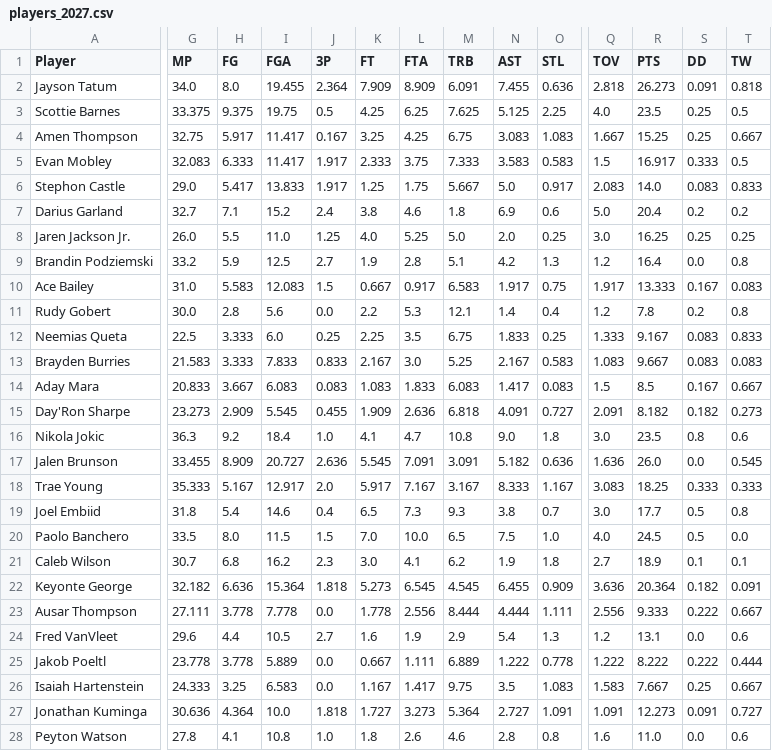
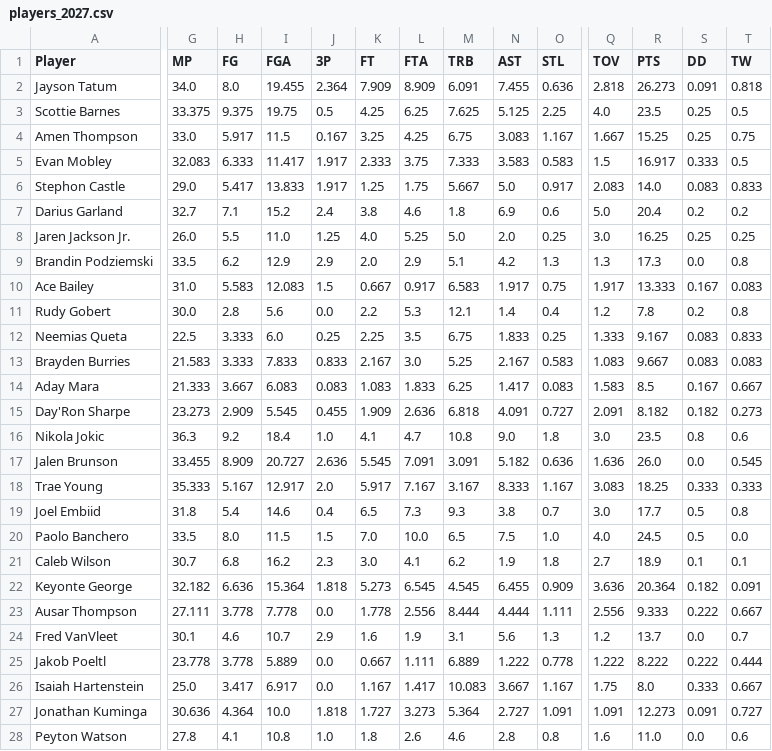
Before and after one commit to bconspicuous/hoops-board, a CSV file: ten/data/players_2027.csv, drawn as a sheet; only a part is shown, gaps mark what is left out; the diff covers the shown part only; the diff names each change by its address in the sheet, - before the commit and + after, or states it on an @@ line.

```diff
--- a/ten/data/players_2027.csv
+++ b/ten/data/players_2027.csv
-G4 (MP): 32.75
+G4 (MP): 33.0
-I4 (FGA): 11.417
+I4 (FGA): 11.5
-O4 (STL): 1.083
+O4 (STL): 1.167
-T4 (TW): 0.667
+T4 (TW): 0.75
-G9 (MP): 33.2
+G9 (MP): 33.5
-H9 (FG): 5.9
+H9 (FG): 6.2
-I9 (FGA): 12.5
+I9 (FGA): 12.9
-J9 (3P): 2.7
+J9 (3P): 2.9
-K9 (FT): 1.9
+K9 (FT): 2.0
-L9 (FTA): 2.8
+L9 (FTA): 2.9
-Q9 (TOV): 1.2
+Q9 (TOV): 1.3
-R9 (PTS): 16.4
+R9 (PTS): 17.3
-G14 (MP): 20.833
+G14 (MP): 21.333
-M14 (TRB): 6.083
+M14 (TRB): 6.25
-Q14 (TOV): 1.5
+Q14 (TOV): 1.583
-G24 (MP): 29.6
+G24 (MP): 30.1
-H24 (FG): 4.4
+H24 (FG): 4.6
-I24 (FGA): 10.5
+I24 (FGA): 10.7
-J24 (3P): 2.7
+J24 (3P): 2.9
-M24 (TRB): 2.9
+M24 (TRB): 3.1
-N24 (AST): 5.4
+N24 (AST): 5.6
-R24 (PTS): 13.1
+R24 (PTS): 13.7
-T24 (TW): 0.6
+T24 (TW): 0.7
-G26 (MP): 24.333
+G26 (MP): 25.0
-H26 (FG): 3.25
+H26 (FG): 3.417
-I26 (FGA): 6.583
+I26 (FGA): 6.917
-M26 (TRB): 9.75
+M26 (TRB): 10.083
-N26 (AST): 3.5
+N26 (AST): 3.667
-O26 (STL): 1.083
+O26 (STL): 1.167
-Q26 (TOV): 1.583
+Q26 (TOV): 1.75
-R26 (PTS): 7.667
+R26 (PTS): 8.0
-S26 (DD): 0.25
+S26 (DD): 0.333
```
Also changed, not shown: 135 edited cells elsewhere in this file, 9 other files.
